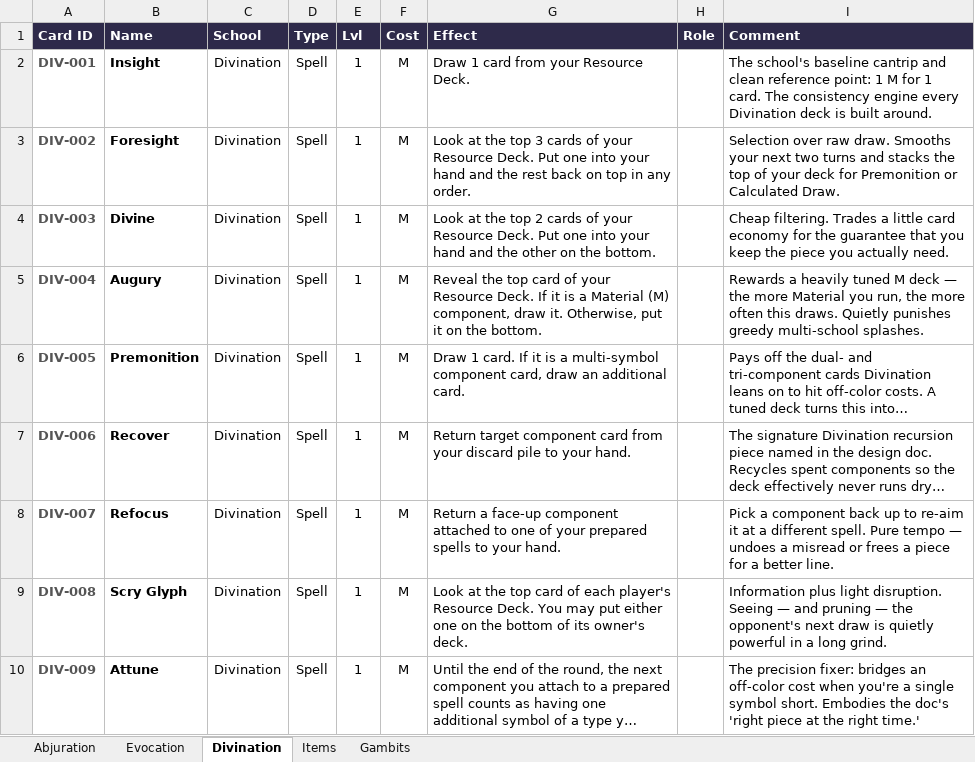
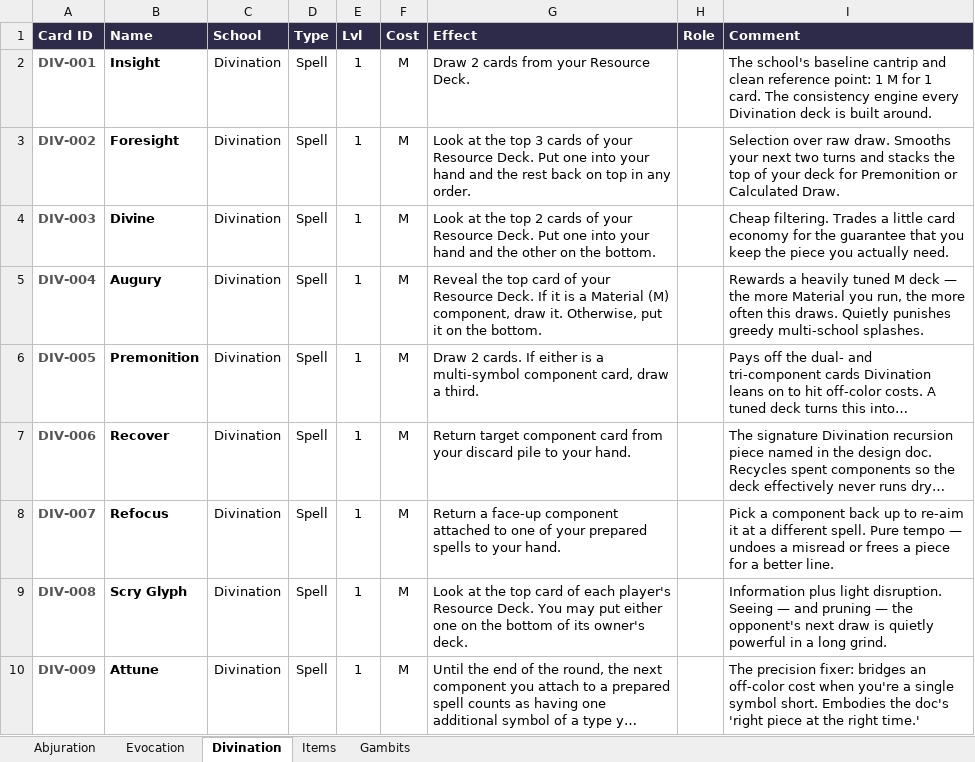
Before and after one commit to moviedatascience/ibokki, an Excel workbook: ibokki_spell_cards.xlsx, sheet Divination, drawn as a sheet; only a part is shown; long unchanged cells end in …; values as stored, in another font and other column widths than the file's, no borders; the diff names each change by its address in the sheet, - before the commit and + after, or states it on an @@ line.

```diff
--- a/ibokki_spell_cards.xlsx (sheet Divination)
+++ b/ibokki_spell_cards.xlsx (sheet Divination)
-G2 (Effect): Draw 1 card from your Resource Deck.
+G2 (Effect): Draw 2 cards from your Resource Deck.
-G6 (Effect): Draw 1 card. If it is a multi-symbol component card, draw an additional card.
+G6 (Effect): Draw 2 cards. If either is a multi-symbol component card, draw a third.
```
Also changed, not shown: 11 other files.
